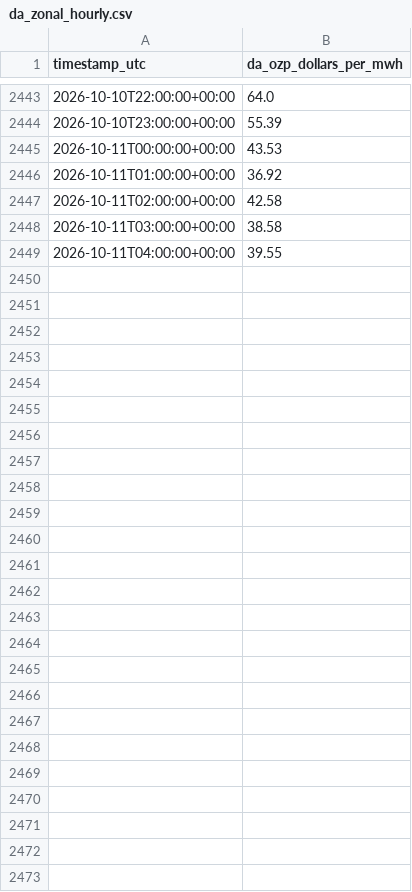
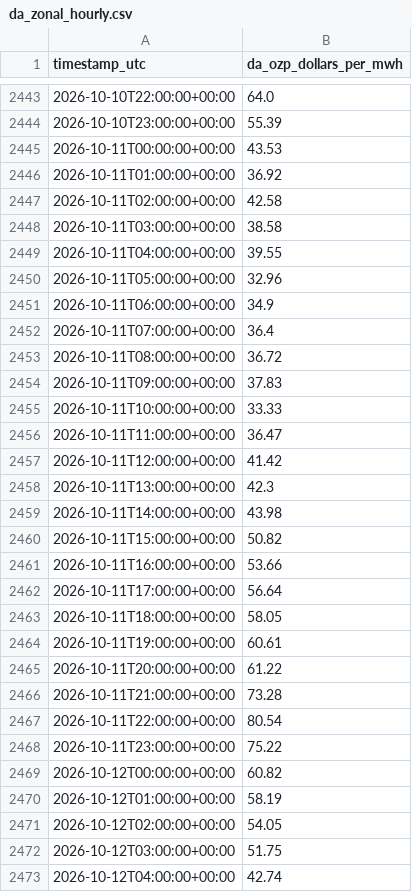
Before and after one commit to hrsslm/DER-monitor, a CSV file: data/processed/da_zonal_hourly.csv, drawn as a sheet; only a part is shown, gaps mark what is left out; the diff names each change by its address in the sheet, - before the commit and + after, or states it on an @@ line.

```diff
--- a/data/processed/da_zonal_hourly.csv
+++ b/data/processed/da_zonal_hourly.csv
+row 2450: 2026-10-11T05:00:00+00:00 | 32.96
+row 2451: 2026-10-11T06:00:00+00:00 | 34.9
+row 2452: 2026-10-11T07:00:00+00:00 | 36.4
+row 2453: 2026-10-11T08:00:00+00:00 | 36.72
+row 2454: 2026-10-11T09:00:00+00:00 | 37.83
+row 2455: 2026-10-11T10:00:00+00:00 | 33.33
+row 2456: 2026-10-11T11:00:00+00:00 | 36.47
+row 2457: 2026-10-11T12:00:00+00:00 | 41.42
+row 2458: 2026-10-11T13:00:00+00:00 | 42.3
+row 2459: 2026-10-11T14:00:00+00:00 | 43.98
+row 2460: 2026-10-11T15:00:00+00:00 | 50.82
+row 2461: 2026-10-11T16:00:00+00:00 | 53.66
+row 2462: 2026-10-11T17:00:00+00:00 | 56.64
+row 2463: 2026-10-11T18:00:00+00:00 | 58.05
+row 2464: 2026-10-11T19:00:00+00:00 | 60.61
+row 2465: 2026-10-11T20:00:00+00:00 | 61.22
+row 2466: 2026-10-11T21:00:00+00:00 | 73.28
+row 2467: 2026-10-11T22:00:00+00:00 | 80.54
+row 2468: 2026-10-11T23:00:00+00:00 | 75.22
+row 2469: 2026-10-12T00:00:00+00:00 | 60.82
+row 2470: 2026-10-12T01:00:00+00:00 | 58.19
+row 2471: 2026-10-12T02:00:00+00:00 | 54.05
+row 2472: 2026-10-12T03:00:00+00:00 | 51.75
+row 2473: 2026-10-12T04:00:00+00:00 | 42.74
```
Also changed, not shown: 2 other files.
